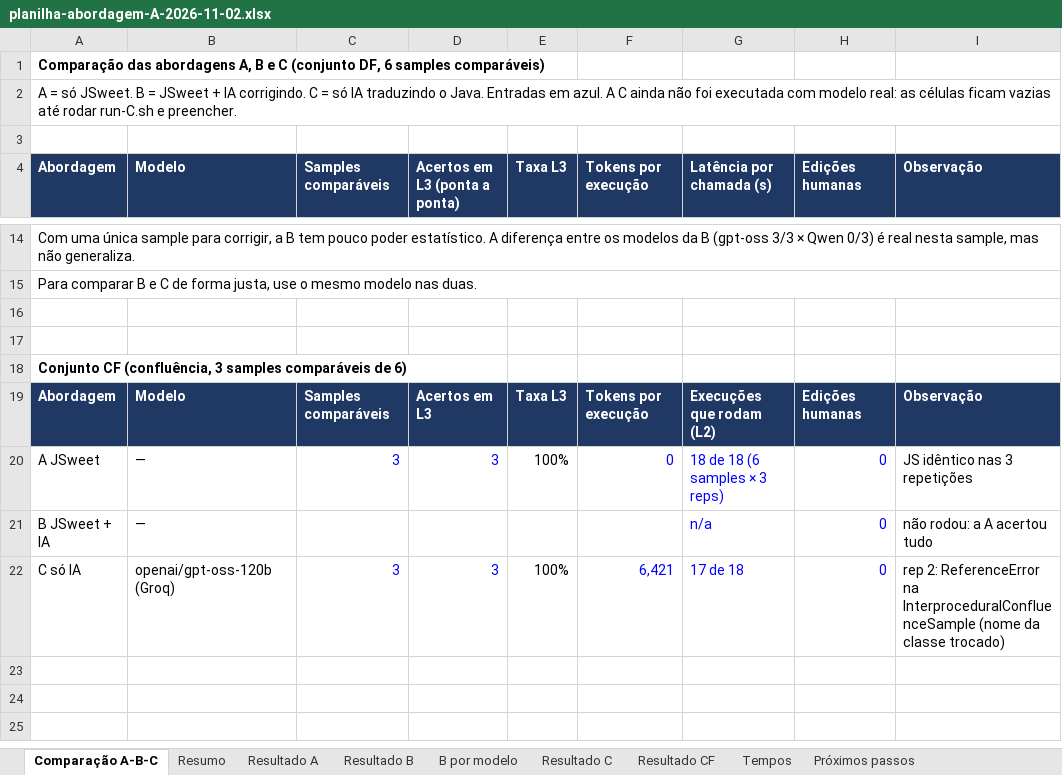
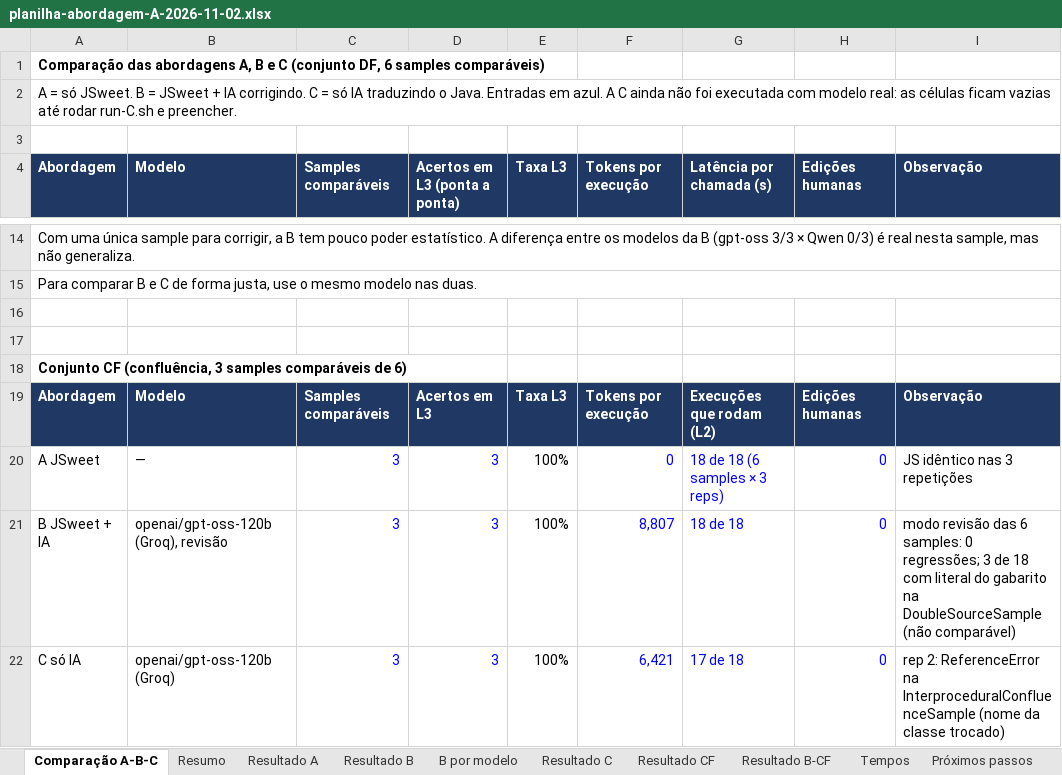
Before and after one commit to zecacorreia/tjtjdf, an Excel workbook: docs/planilha-abordagem-A-2026-11-02.xlsx, sheet Comparação A-B-C, drawn as a sheet; only a part is shown, gaps mark what is left out; values as stored, in another font and other column widths than the file's, no borders; removed rows and columns are numbered as before the commit, all else as after; the diff names each change by its address in the sheet, - before the commit and + after, or states it on an @@ line.

```diff
--- a/docs/planilha-abordagem-A-2026-11-02.xlsx (sheet Comparação A-B-C)
+++ b/docs/planilha-abordagem-A-2026-11-02.xlsx (sheet Comparação A-B-C)
+sheet tab: Resultado B-CF
-row 21: B JSweet + IA | — |  |  |  |  | n/a | 0 | não rodou: a A acertou tudo
+row 21: B JSweet + IA | openai/gpt-oss-120b (Groq), revisão | 3 | 3 | 100% | 8,807 | 18 de 18 | 0 | modo revisão das 6 samples: 0 regressões; 3 de 18 com literal do gabarito na DoubleSourceSample (não comparável)
```
Also changed, not shown: 46 other files.
